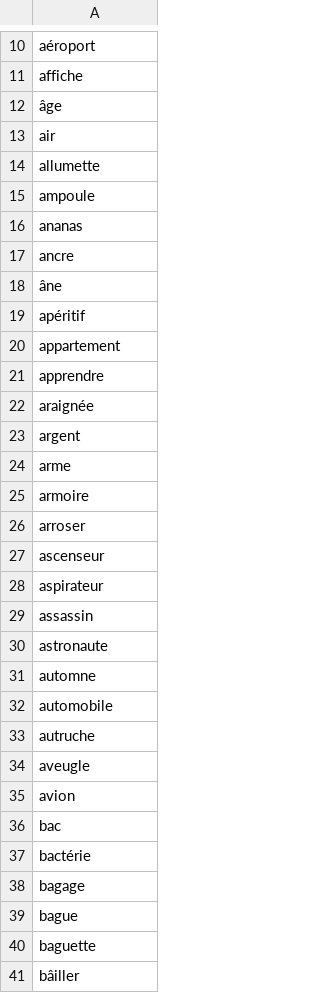
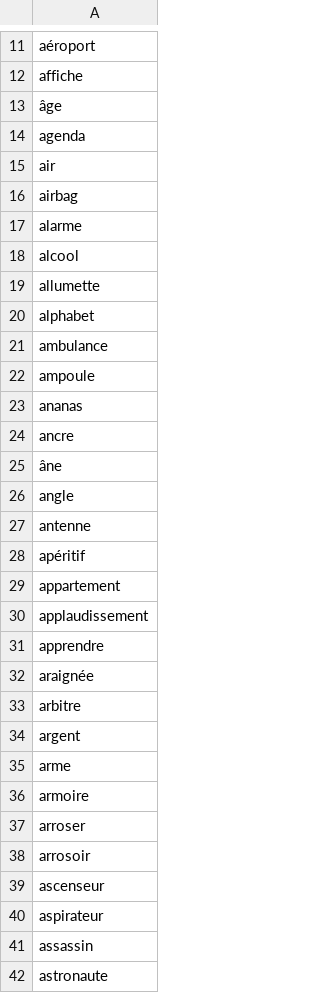
Before and after one commit to nicolasfostier/DrawingLeague, a CSV file: res/dictionaries/easy_french.csv, drawn as a sheet; only a part is shown, gaps mark what is left out; the shorter side is filled out with more unchanged rows; the diff covers the shown part only; the diff names each change by its address in the sheet, - before the commit and + after, or states it on an @@ line.

```diff
--- a/res/dictionaries/easy_french.csv
+++ b/res/dictionaries/easy_french.csv
+row 14: agenda
+row 16: airbag
+row 17: alarme
+row 18: alcool
+row 20: alphabet
+row 21: ambulance
+row 26: angle
+row 27: antenne
+row 30: applaudissement
+row 33: arbitre
+row 38: arrosoir
```
Also changed, not shown: 114 added rows and 1 removed row elsewhere in this file, 32 other files.
